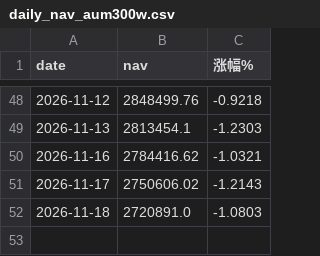
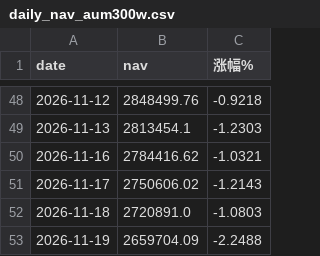
Before and after one commit to bianzhishui/quant_trading_01, a CSV file: output/r5/daily_nav_aum300w.csv, drawn as a sheet; only a part is shown, gaps mark what is left out; the diff names each change by its address in the sheet, - before the commit and + after, or states it on an @@ line.

```diff
--- a/output/r5/daily_nav_aum300w.csv
+++ b/output/r5/daily_nav_aum300w.csv
+row 53: 2026-11-19 | 2659704.09 | -2.2488
```
Also changed, not shown: output/r5/daily_nav_aum100w.csv, output/r5/daily_nav_aum600w.csv, 14 other files.
